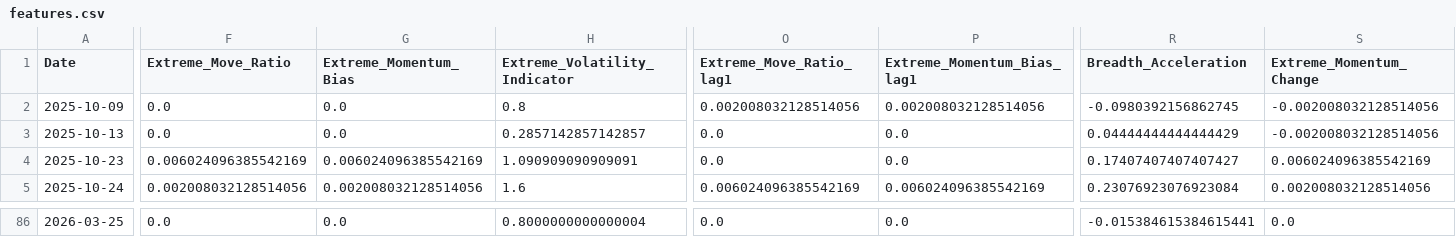
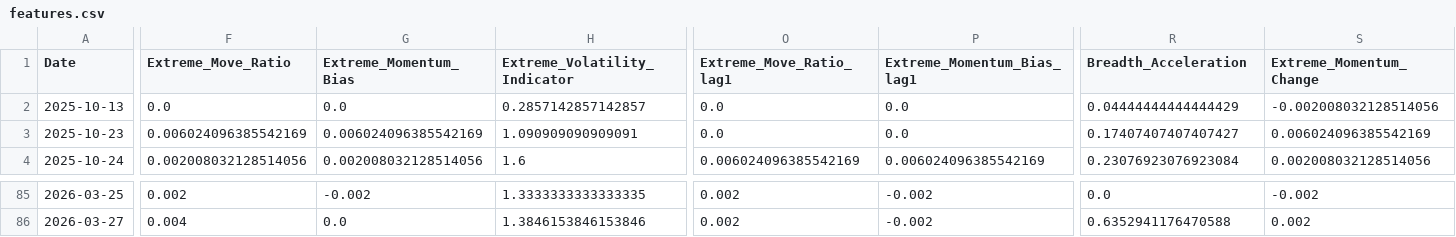
Before and after one commit to upendra-18/Multi-Regime-Market-State-Detection---Adaptive-Capital-Allocation-System, a CSV file: data/features.csv, drawn as a sheet; only a part is shown, gaps mark what is left out; removed rows and columns are numbered as before the commit, all else as after; rows hold the shown columns only; the diff covers the shown part only; the diff names each change by its address in the sheet, - before the commit and + after, or states it on an @@ line.

```diff
--- a/data/features.csv
+++ b/data/features.csv
-row 2: 2025-10-09 | 0.0 | 0.0 | 0.8 | 0.002008032128514056 | 0.002008032128514056 | -0.0980392156862745 | -0.002008032128514056
-F85 (Extreme_Move_Ratio): 0.0
+F85 (Extreme_Move_Ratio): 0.002
-G85 (Extreme_Momentum_Bias): 0.0
+G85 (Extreme_Momentum_Bias): -0.002
-H85 (Extreme_Volatility_Indicator): 0.8000000000000004
+H85 (Extreme_Volatility_Indicator): 1.3333333333333335
-O85 (Extreme_Move_Ratio_lag1): 0.0
+O85 (Extreme_Move_Ratio_lag1): 0.002
-P85 (Extreme_Momentum_Bias_lag1): 0.0
+P85 (Extreme_Momentum_Bias_lag1): -0.002
-R85 (Breadth_Acceleration): -0.015384615384615441
+R85 (Breadth_Acceleration): 0.0
-S85 (Extreme_Momentum_Change): 0.0
+S85 (Extreme_Momentum_Change): -0.002
+row 86: 2026-03-27 | 0.004 | 0.0 | 1.3846153846153846 | 0.002 | -0.002 | 0.6352941176470588 | 0.002
```
Also changed, not shown: 36 edited cells elsewhere in this file, data/daily_summary.csv, 1 other file.
